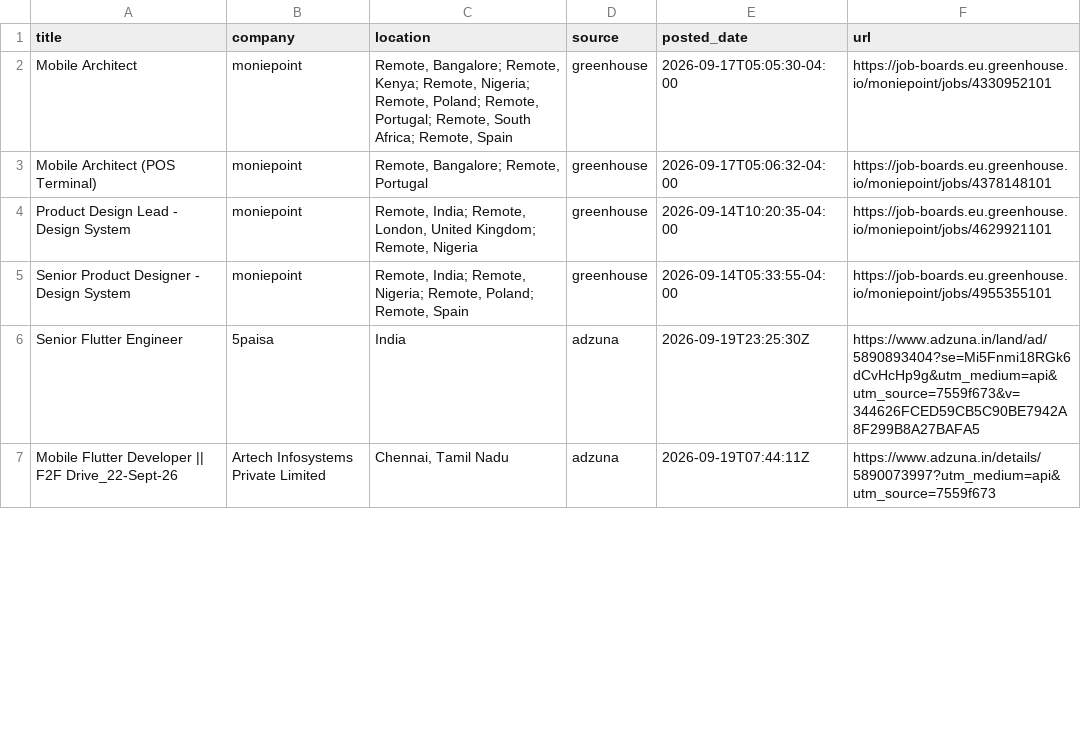
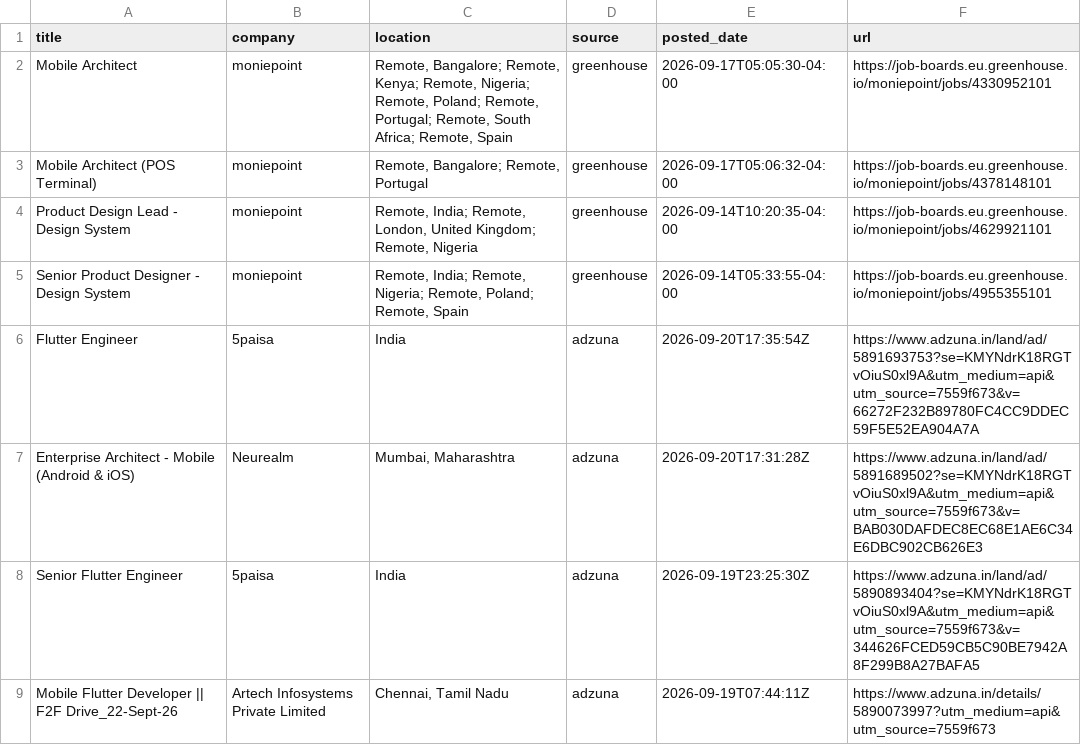
Before and after one commit to jatin-web/flutter-jobs-finder, a CSV file: output/flutter_jobs.csv, drawn as a sheet; only a part is shown; the diff covers the shown part only.

```diff
--- a/output/flutter_jobs.csv
+++ b/output/flutter_jobs.csv
@@ -5,3 +5,5 @@ Product Design Lead - Design System,moniepoint,"Remote, India; Remote, London, U
 Senior Product Designer - Design System,moniepoint,"Remote, India; Remote, Nigeria; Remote, Poland; Remote, Spain",greenhouse,2026-09-14T05:33:55-04:00,https://job-boards.eu.greenhouse.io/moniepoint/jobs/4955355101
-Senior Flutter Engineer,5paisa,India,adzuna,2026-09-19T23:25:30Z,https://www.adzuna.in/land/ad/5890893404?se=Mi5Fnmi18RGk6dCvHcHp9g&utm_medium=api&utm_source=7559f673&v=344626FCED59CB5C90BE7942A8F299B8A27BAFA5
+Flutter Engineer,5paisa,India,adzuna,2026-09-20T17:35:54Z,https://www.adzuna.in/land/ad/5891693753?se=KMYNdrK18RGTvOiuS0xl9A&utm_medium=api&utm_source=7559f673&v=66272F232B89780FC4CC9DDEC59F5E52EA904A7A
+Enterprise Architect - Mobile (Android & iOS),Neurealm,"Mumbai, Maharashtra",adzuna,2026-09-20T17:31:28Z,https://www.adzuna.in/land/ad/5891689502?se=KMYNdrK18RGTvOiuS0xl9A&utm_medium=api&utm_source=7559f673&v=BAB030DAFDEC8EC68E1AE6C34E6DBC902CB626E3
+Senior Flutter Engineer,5paisa,India,adzuna,2026-09-19T23:25:30Z,https://www.adzuna.in/land/ad/5890893404?se=KMYNdrK18RGTvOiuS0xl9A&utm_medium=api&utm_source=7559f673&v=344626FCED59CB5C90BE7942A8F299B8A27BAFA5
 Mobile Flutter Developer || F2F Drive_22-Sept-26,Artech Infosystems Private Limited,"Chennai, Tamil Nadu",adzuna,2026-09-19T07:44:11Z,https://www.adzuna.in/details/5890073997?utm_medium=api&utm_source=7559f673
```
Also changed, not shown: 4 added rows and 3 edited cells elsewhere in this file, 5 other files.
